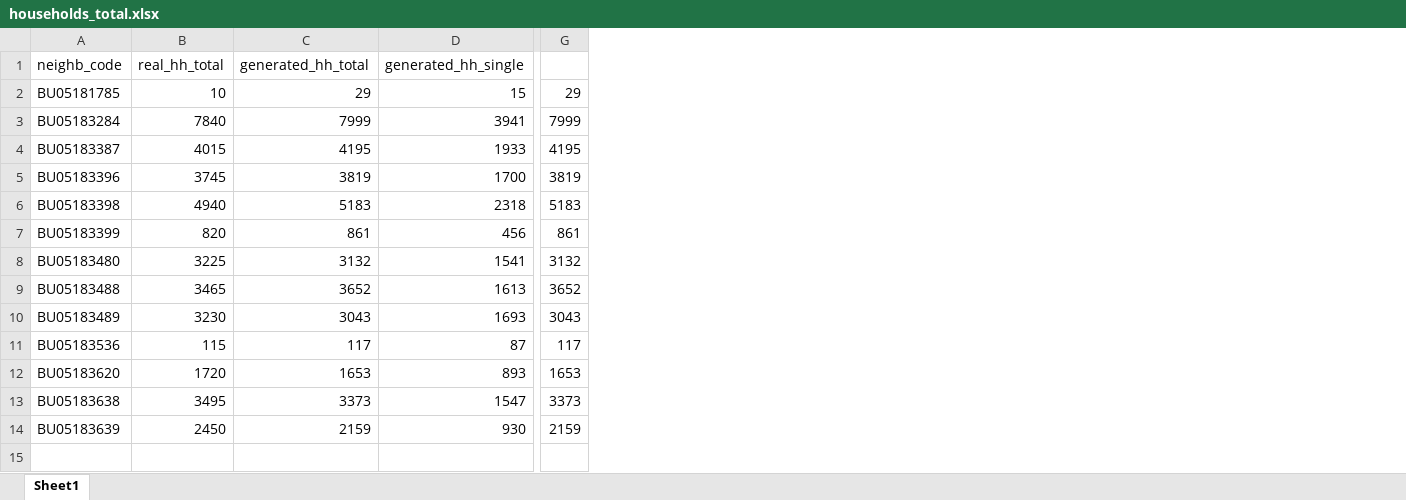
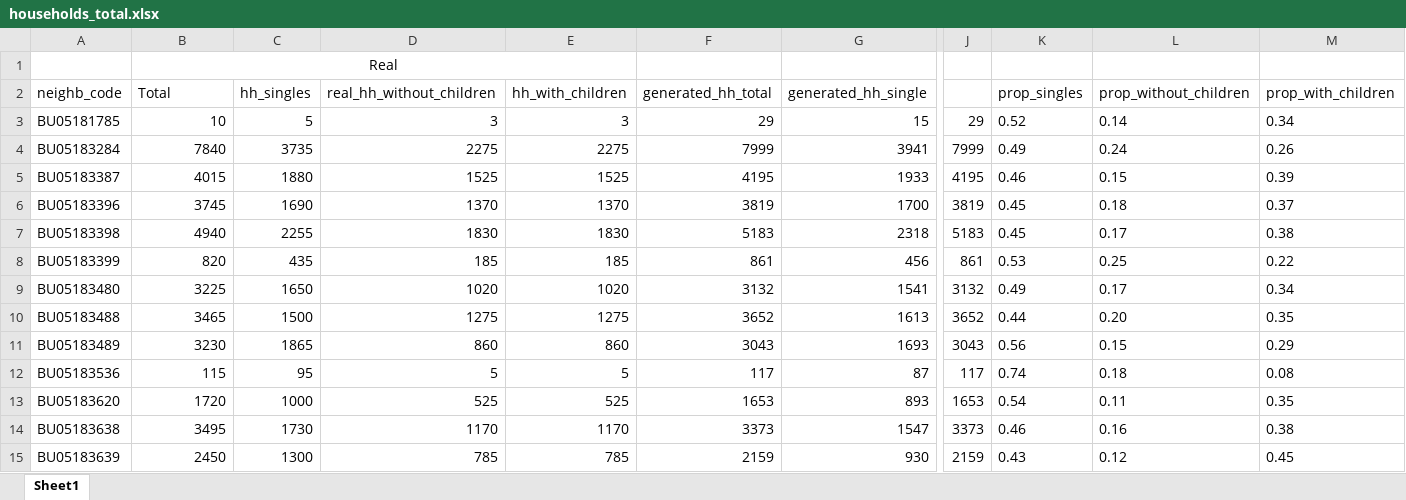
Before and after one commit to marcopellegrinoit/DHZW_synthetic-population, an Excel workbook: evaluation-households/households_total.xlsx, sheet Sheet1, drawn as a sheet; only a part is shown, gaps mark what is left out; values as stored, in another font and other column widths than the file's, no borders; addresses are those after the commit; rows hold the shown columns only; the diff names each change by its address in the sheet, - before the commit and + after, or states it on an @@ line.

```diff
--- a/evaluation-households/households_total.xlsx (sheet Sheet1)
+++ b/evaluation-households/households_total.xlsx (sheet Sheet1)
+column C (hh_singles), rows 3-15: 5 | 3735 | 1880 | 1690 | 2255 | 435 | 1650 | 1500 | 1865 | 95 | 1000 | 1730 | 1300
+column D (real_hh_without_children), rows 3-15: 3 | 2275 | 1525 | 1370 | 1830 | 185 | 1020 | 1275 | 860 | 5 | 525 | 1170 | 785
+column E (hh_with_children), rows 3-15: 3 | 2275 | 1525 | 1370 | 1830 | 185 | 1020 | 1275 | 860 | 5 | 525 | 1170 | 785
+column K (prop_singles), rows 3-15: 0.52 | 0.49 | 0.46 | 0.45 | 0.45 | 0.53 | 0.49 | 0.44 | 0.56 | 0.74 | 0.54 | 0.46 | 0.43
+column L (prop_without_children), rows 3-15: 0.14 | 0.24 | 0.15 | 0.18 | 0.17 | 0.25 | 0.17 | 0.20 | 0.15 | 0.18 | 0.11 | 0.16 | 0.12
+column M (prop_with_children), rows 3-15: 0.34 | 0.26 | 0.39 | 0.37 | 0.38 | 0.22 | 0.34 | 0.35 | 0.29 | 0.08 | 0.35 | 0.38 | 0.45
+row 1:  | Real
-B2: real_hh_total
+B2: Total
```
Also changed, not shown: formulas that keep their value, evaluation-households/households_without_children.xlsx, 7 other files.
